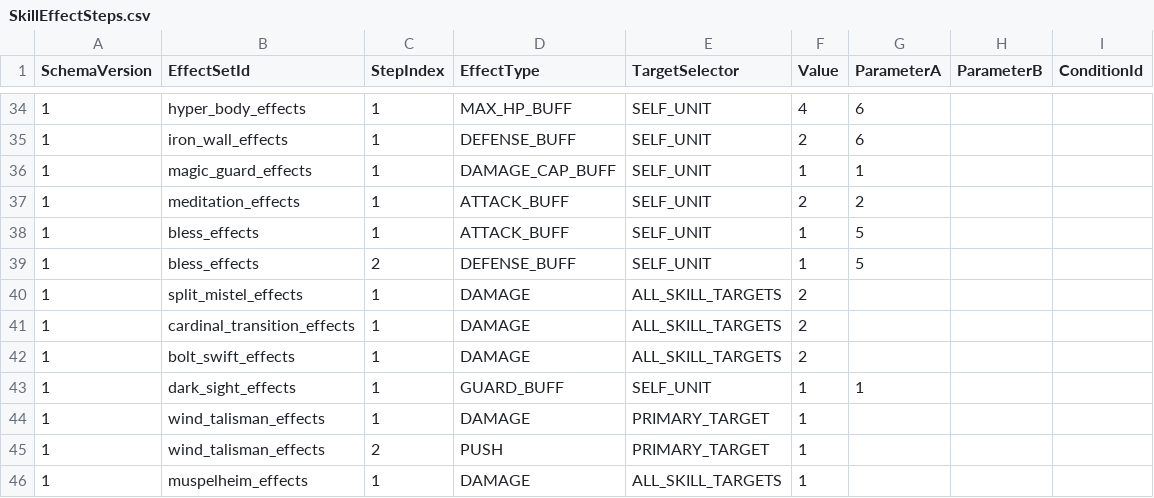
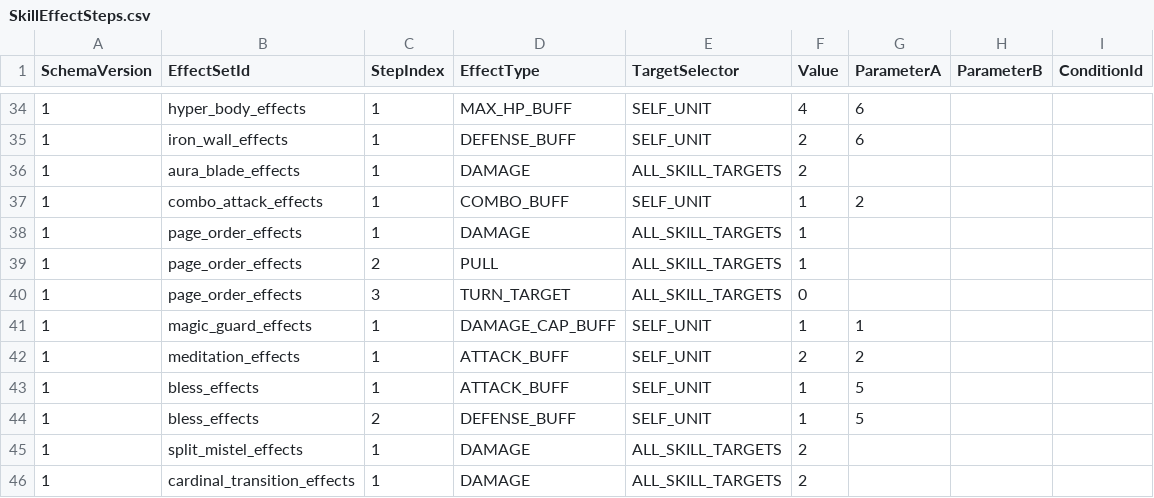
Before and after one commit to MagunMadown/MapleTactics, a CSV file: RootDesk/MyDesk/03_Data/SkillEffectSteps.csv, drawn as a sheet; only a part is shown, gaps mark what is left out; the shorter side is filled out with more unchanged rows.

```diff
--- a/RootDesk/MyDesk/03_Data/SkillEffectSteps.csv
+++ b/RootDesk/MyDesk/03_Data/SkillEffectSteps.csv
@@ -35,2 +35,7 @@
 1,iron_wall_effects,1,DEFENSE_BUFF,SELF_UNIT,2,6,,
+1,aura_blade_effects,1,DAMAGE,ALL_SKILL_TARGETS,2,,,
+1,combo_attack_effects,1,COMBO_BUFF,SELF_UNIT,1,2,,
+1,page_order_effects,1,DAMAGE,ALL_SKILL_TARGETS,1,,,
+1,page_order_effects,2,PULL,ALL_SKILL_TARGETS,1,,,
+1,page_order_effects,3,TURN_TARGET,ALL_SKILL_TARGETS,0,,,
 1,magic_guard_effects,1,DAMAGE_CAP_BUFF,SELF_UNIT,1,1,,
```
Also changed, not shown: RootDesk/MyDesk/03_Data/WarriorSkillDefinitions.csv, 9 other files.
